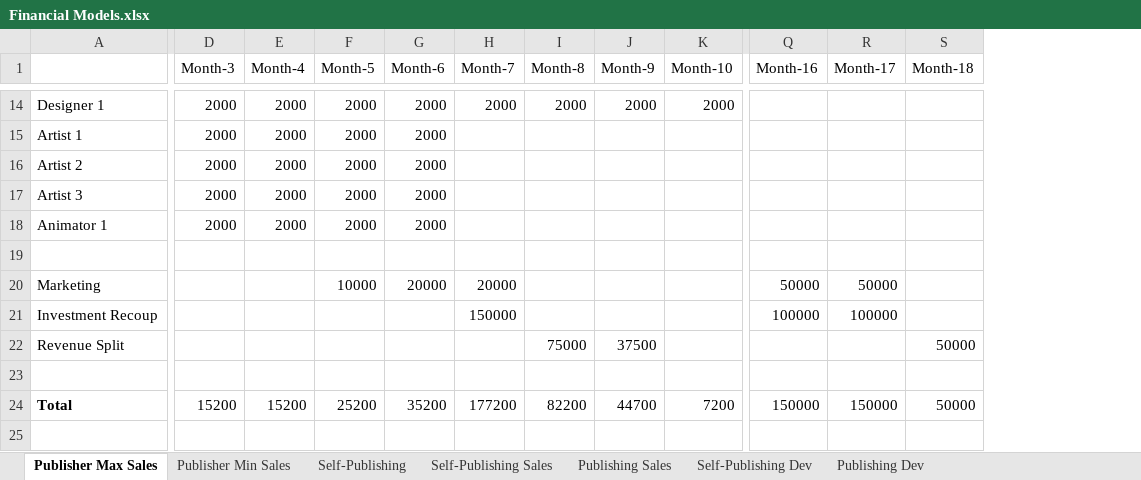
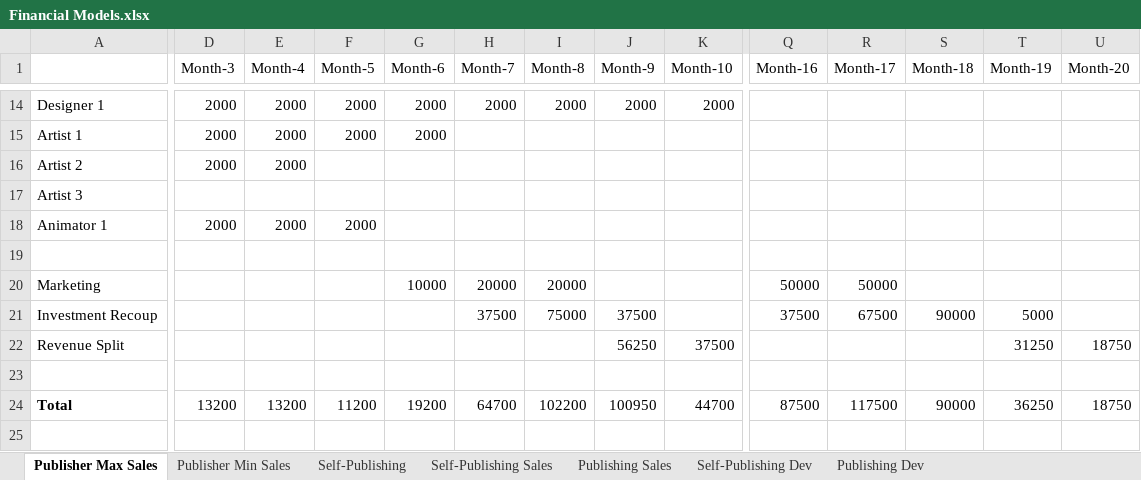
Before and after one commit to HoaxShark/MarketEvaluation, an Excel workbook: Financial Models.xlsx, sheet Publisher Max Sales, drawn as a sheet; only a part is shown, gaps mark what is left out; values as stored, in another font and other column widths than the file's, no borders; conditional formats not drawn; the diff covers the shown part only; the diff names each change by its address in the sheet, - before the commit and + after, or states it on an @@ line.

```diff
--- a/Financial Models.xlsx (sheet Publisher Max Sales)
+++ b/Financial Models.xlsx (sheet Publisher Max Sales)
+column T (Month-19), rows 21-24: 5000 | 31250 |  | 36250
+column U (Month-20), rows 22-24: 18750 |  | 18750
-F16:F17 (Month-5): 2000
+F16:F17 (Month-5): (empty)
-G16:G18 (Month-6): 2000
+G16:G18 (Month-6): (empty)
-D17 (Month-3): 2000
+D17 (Month-3): (empty)
-E17 (Month-4): 2000
+E17 (Month-4): (empty)
-F20 (Month-5): 10000
+F20 (Month-5): (empty)
-G20 (Month-6): 20000
+G20 (Month-6): 10000
-I20 (Month-8): (empty)
+I20 (Month-8): 20000
-H21 (Month-7): 150000
+H21 (Month-7): 37500
-I21 (Month-8): (empty)
+I21 (Month-8): 75000
-J21 (Month-9): (empty)
+J21 (Month-9): 37500
-Q21 (Month-16): 100000
+Q21 (Month-16): 37500
-R21 (Month-17): 100000
+R21 (Month-17): 67500
-S21 (Month-18): (empty)
+S21 (Month-18): 90000
-I22 (Month-8): 75000
+I22 (Month-8): (empty)
-J22 (Month-9): 37500
+J22 (Month-9): 56250
-K22 (Month-10): (empty)
+K22 (Month-10): 37500
-S22 (Month-18): 50000
+S22 (Month-18): (empty)
-D24 (Month-3): 15200
+D24 (Month-3): 13200
-E24 (Month-4): 15200
+E24 (Month-4): 13200
-F24 (Month-5): 25200
+F24 (Month-5): 11200
-G24 (Month-6): 35200
+G24 (Month-6): 19200
-H24 (Month-7): 177200
+H24 (Month-7): 64700
-I24 (Month-8): 82200
+I24 (Month-8): 102200
-J24 (Month-9): 44700
+J24 (Month-9): 100950
-K24 (Month-10): 7200
+K24 (Month-10): 44700
-Q24 (Month-16): 150000
+Q24 (Month-16): 87500
-R24 (Month-17): 150000
+R24 (Month-17): 117500
-S24 (Month-18): 50000
+S24 (Month-18): 90000
```
Also changed, not shown: 43 edited cells elsewhere in this sheet, sheet Publishing Sales, sheet Publisher Min Sales, 1 other file.
